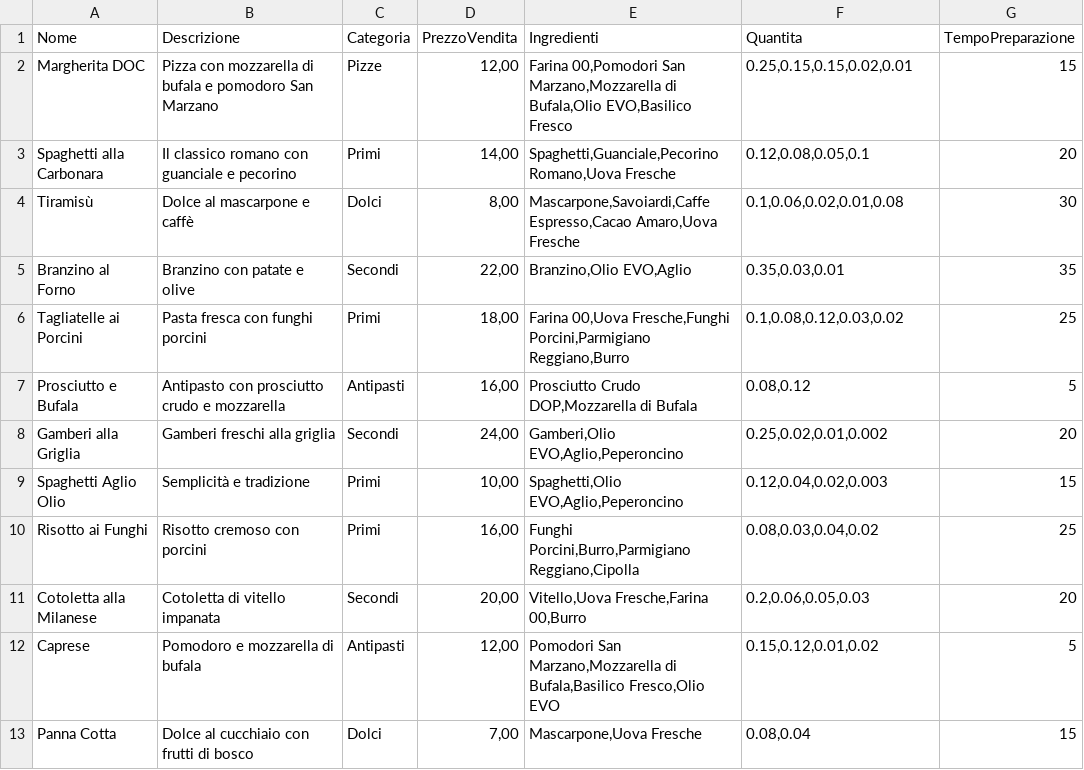
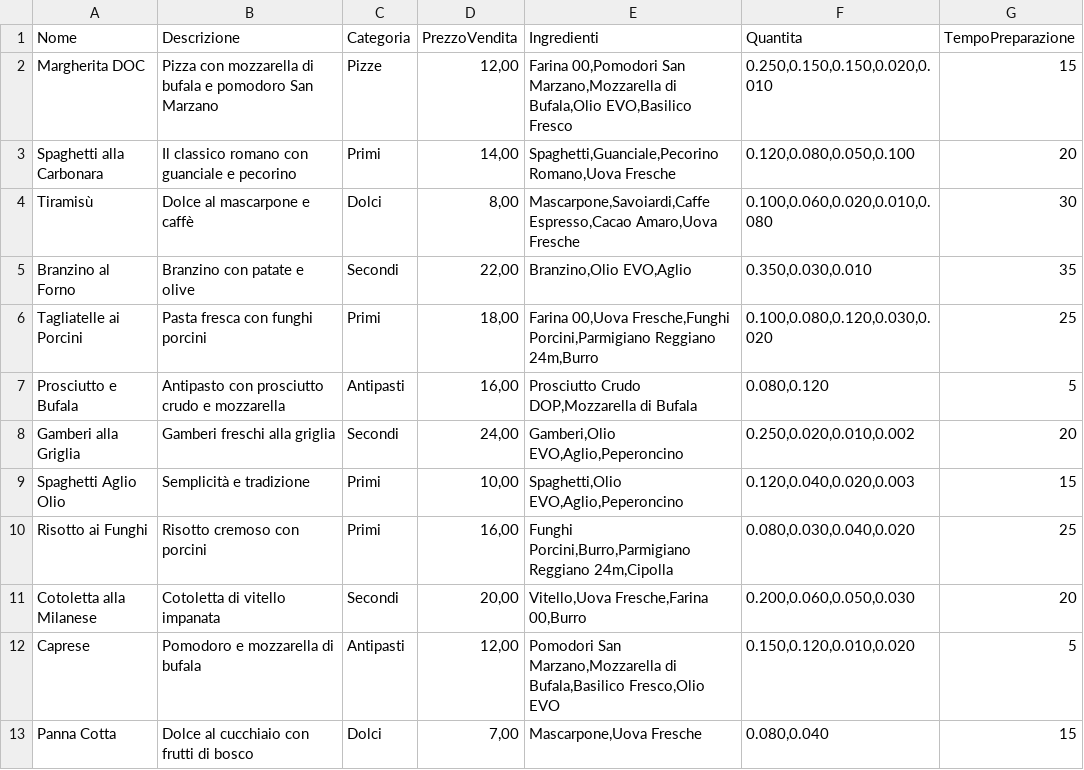
Before and after one commit to lucaparolin/MenuEngineering, a CSV file: Data/menu_esempio.csv, drawn as a sheet.

```diff
--- a/Data/menu_esempio.csv
+++ b/Data/menu_esempio.csv
@@ -1,13 +1,13 @@
 Nome;Descrizione;Categoria;PrezzoVendita;Ingredienti;Quantita;TempoPreparazione
-Margherita DOC;Pizza con mozzarella di bufala e pomodoro San Marzano;Pizze;12,00;Farina 00,Pomodori San Marzano,Mozzarella di Bufala,Olio EVO,Basilico Fresco;0.25,0.15,0.15,0.02,0.01;15
-Spaghetti alla Carbonara;Il classico romano con guanciale e pecorino;Primi;14,00;Spaghetti,Guanciale,Pecorino Romano,Uova Fresche;0.12,0.08,0.05,0.1;20
-Tiramisù;Dolce al mascarpone e caffè;Dolci;8,00;Mascarpone,Savoiardi,Caffe Espresso,Cacao Amaro,Uova Fresche;0.1,0.06,0.02,0.01,0.08;30
-Branzino al Forno;Branzino con patate e olive;Secondi;22,00;Branzino,Olio EVO,Aglio;0.35,0.03,0.01;35
-Tagliatelle ai Porcini;Pasta fresca con funghi porcini;Primi;18,00;Farina 00,Uova Fresche,Funghi Porcini,Parmigiano Reggiano,Burro;0.1,0.08,0.12,0.03,0.02;25
-Prosciutto e Bufala;Antipasto con prosciutto crudo e mozzarella;Antipasti;16,00;Prosciutto Crudo DOP,Mozzarella di Bufala;0.08,0.12;5
-Gamberi alla Griglia;Gamberi freschi alla griglia;Secondi;24,00;Gamberi,Olio EVO,Aglio,Peperoncino;0.25,0.02,0.01,0.002;20
-Spaghetti Aglio Olio;Semplicità e tradizione;Primi;10,00;Spaghetti,Olio EVO,Aglio,Peperoncino;0.12,0.04,0.02,0.003;15
-Risotto ai Funghi;Risotto cremoso con porcini;Primi;16,00;Funghi Porcini,Burro,Parmigiano Reggiano,Cipolla;0.08,0.03,0.04,0.02;25
-Cotoletta alla Milanese;Cotoletta di vitello impanata;Secondi;20,00;Vitello,Uova Fresche,Farina 00,Burro;0.2,0.06,0.05,0.03;20
-Caprese;Pomodoro e mozzarella di bufala;Antipasti;12,00;Pomodori San Marzano,Mozzarella di Bufala,Basilico Fresco,Olio EVO;0.15,0.12,0.01,0.02;5
-Panna Cotta;Dolce al cucchiaio con frutti di bosco;Dolci;7,00;Mascarpone,Uova Fresche;0.08,0.04;15
+Margherita DOC;Pizza con mozzarella di bufala e pomodoro San Marzano;Pizze;12,00;Farina 00,Pomodori San Marzano,Mozzarella di Bufala,Olio EVO,Basilico Fresco;0.250,0.150,0.150,0.020,0.010;15
+Spaghetti alla Carbonara;Il classico romano con guanciale e pecorino;Primi;14,00;Spaghetti,Guanciale,Pecorino Romano,Uova Fresche;0.120,0.080,0.050,0.100;20
+Tiramisù;Dolce al mascarpone e caffè;Dolci;8,00;Mascarpone,Savoiardi,Caffe Espresso,Cacao Amaro,Uova Fresche;0.100,0.060,0.020,0.010,0.080;30
+Branzino al Forno;Branzino con patate e olive;Secondi;22,00;Branzino,Olio EVO,Aglio;0.350,0.030,0.010;35
+Tagliatelle ai Porcini;Pasta fresca con funghi porcini;Primi;18,00;Farina 00,Uova Fresche,Funghi Porcini,Parmigiano Reggiano 24m,Burro;0.100,0.080,0.120,0.030,0.020;25
+Prosciutto e Bufala;Antipasto con prosciutto crudo e mozzarella;Antipasti;16,00;Prosciutto Crudo DOP,Mozzarella di Bufala;0.080,0.120;5
+Gamberi alla Griglia;Gamberi freschi alla griglia;Secondi;24,00;Gamberi,Olio EVO,Aglio,Peperoncino;0.250,0.020,0.010,0.002;20
+Spaghetti Aglio Olio;Semplicità e tradizione;Primi;10,00;Spaghetti,Olio EVO,Aglio,Peperoncino;0.120,0.040,0.020,0.003;15
+Risotto ai Funghi;Risotto cremoso con porcini;Primi;16,00;Funghi Porcini,Burro,Parmigiano Reggiano 24m,Cipolla;0.080,0.030,0.040,0.020;25
+Cotoletta alla Milanese;Cotoletta di vitello impanata;Secondi;20,00;Vitello,Uova Fresche,Farina 00,Burro;0.200,0.060,0.050,0.030;20
+Caprese;Pomodoro e mozzarella di bufala;Antipasti;12,00;Pomodori San Marzano,Mozzarella di Bufala,Basilico Fresco,Olio EVO;0.150,0.120,0.010,0.020;5
+Panna Cotta;Dolce al cucchiaio con frutti di bosco;Dolci;7,00;Mascarpone,Uova Fresche;0.080,0.040;15
```
Also changed, not shown: 1 other file.
